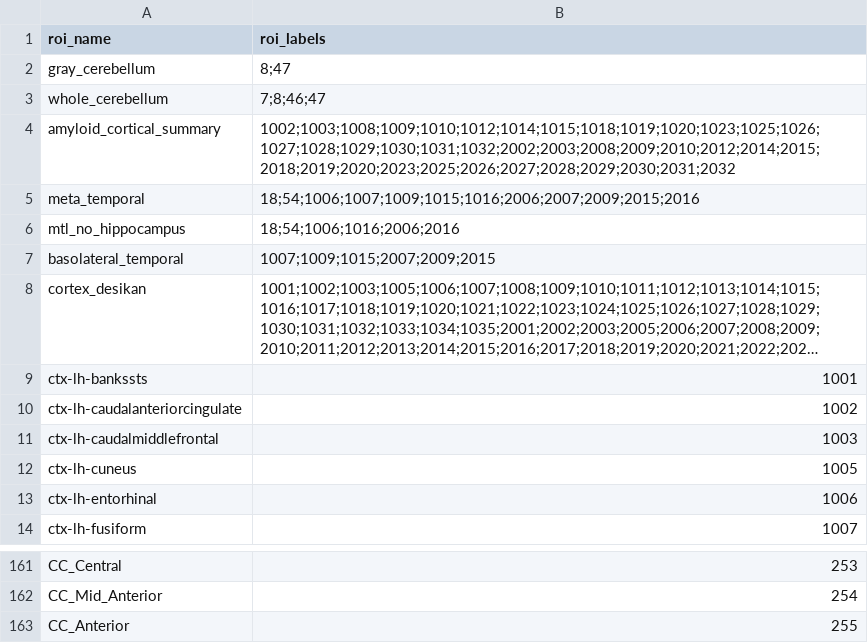
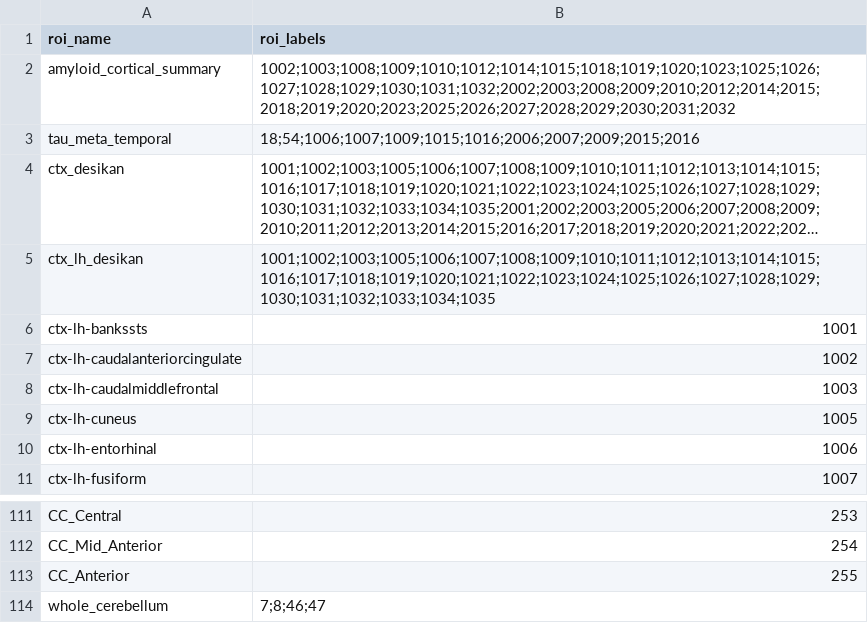
Before and after one commit to dschonhaut/general, a CSV file: nifti/fsroi_list.csv, drawn as a sheet; only a part is shown, gaps mark what is left out; long unchanged cells end in …; removed rows and columns are numbered as before the commit, all else as after; the diff covers the shown part only; the diff names each change by its address in the sheet, - before the commit and + after, or states it on an @@ line.

```diff
--- a/nifti/fsroi_list.csv
+++ b/nifti/fsroi_list.csv
-row 2: gray_cerebellum | 8;47
-A3 (roi_name): meta_temporal
+A3 (roi_name): tau_meta_temporal
-row 6: mtl_no_hippocampus | 18;54;1006;1016;2006;2016
-row 7: basolateral_temporal | 1007;1009;1015;2007;2009;2015
-A4 (roi_name): cortex_desikan
+A4 (roi_name): ctx_desikan
+row 5: ctx_lh_desikan | 1001;1002;1003;1005;1006;1007;1008;1009;1010;1011;1012;1013;1014;1015;1016;1017;1018;1019;1020;1021;1022;1023;1024;1025;1026;1027;1028;1029;1030;1031;1032;1033;1034;1035
@@ row 3 moved to row 114: whole_cerebellum @@
```
Also changed, not shown: 1 added row and 48 removed rows elsewhere in this file, nifti/fsroi_list_extended.csv, 4 other files.
